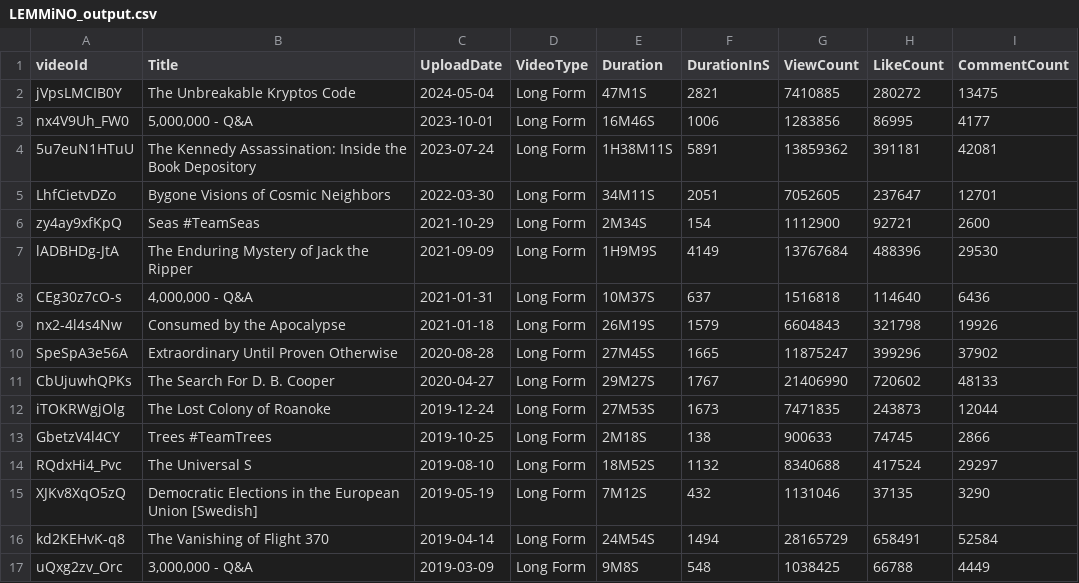
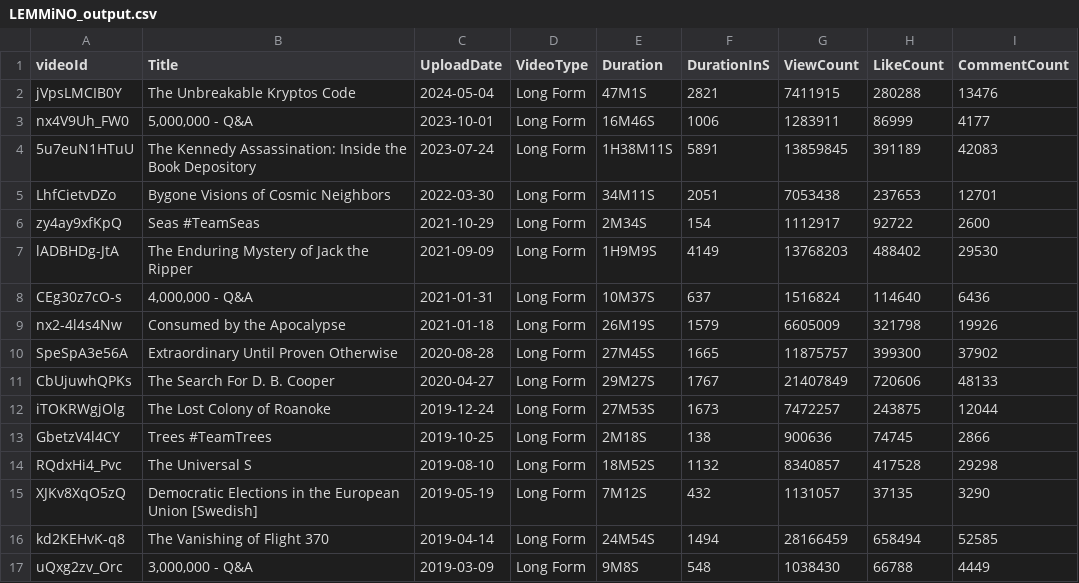
Before and after one commit to sinopolimonopoly/yt-scraper-app, a CSV file: data/LEMMiNO_output.csv, drawn as a sheet; only a part is shown; the diff covers the shown part only.

```diff
--- a/data/LEMMiNO_output.csv
+++ b/data/LEMMiNO_output.csv
@@ -1,17 +1,17 @@
 videoId,Title,UploadDate,VideoType,Duration,DurationInS,ViewCount,LikeCount,CommentCount
-jVpsLMCIB0Y,"The Unbreakable Kryptos Code",2024-05-04,Long Form,47M1S,2821,7410885,280272,13475
-nx4V9Uh_FW0,"5,000,000 - Q&A",2023-10-01,Long Form,16M46S,1006,1283856,86995,4177
-5u7euN1HTuU,"The Kennedy Assassination: Inside the Book Depository",2023-07-24,Long Form,1H38M11S,5891,13859362,391181,42081
-LhfCietvDZo,"Bygone Visions of Cosmic Neighbors",2022-03-30,Long Form,34M11S,2051,7052605,237647,12701
-zy4ay9xfKpQ,"Seas #TeamSeas",2021-10-29,Long Form,2M34S,154,1112900,92721,2600
-lADBHDg-JtA,"The Enduring Mystery of Jack the Ripper",2021-09-09,Long Form,1H9M9S,4149,13767684,488396,29530
-CEg30z7cO-s,"4,000,000 - Q&A",2021-01-31,Long Form,10M37S,637,1516818,114640,6436
-nx2-4l4s4Nw,"Consumed by the Apocalypse",2021-01-18,Long Form,26M19S,1579,6604843,321798,19926
-SpeSpA3e56A,"Extraordinary Until Proven Otherwise",2020-08-28,Long Form,27M45S,1665,11875247,399296,37902
-CbUjuwhQPKs,"The Search For D. B. Cooper",2020-04-27,Long Form,29M27S,1767,21406990,720602,48133
-iTOKRWgjOlg,"The Lost Colony of Roanoke",2019-12-24,Long Form,27M53S,1673,7471835,243873,12044
-GbetzV4l4CY,"Trees #TeamTrees",2019-10-25,Long Form,2M18S,138,900633,74745,2866
-RQdxHi4_Pvc,"The Universal S",2019-08-10,Long Form,18M52S,1132,8340688,417524,29297
-XJKv8XqO5zQ,"Democratic Elections in the European Union [Swedish]",2019-05-19,Long Form,7M12S,432,1131046,37135,3290
-kd2KEHvK-q8,"The Vanishing of Flight 370",2019-04-14,Long Form,24M54S,1494,28165729,658491,52584
-uQxg2zv_Orc,"3,000,000 - Q&A",2019-03-09,Long Form,9M8S,548,1038425,66788,4449
+jVpsLMCIB0Y,"The Unbreakable Kryptos Code",2024-05-04,Long Form,47M1S,2821,7411915,280288,13476
+nx4V9Uh_FW0,"5,000,000 - Q&A",2023-10-01,Long Form,16M46S,1006,1283911,86999,4177
+5u7euN1HTuU,"The Kennedy Assassination: Inside the Book Depository",2023-07-24,Long Form,1H38M11S,5891,13859845,391189,42083
+LhfCietvDZo,"Bygone Visions of Cosmic Neighbors",2022-03-30,Long Form,34M11S,2051,7053438,237653,12701
+zy4ay9xfKpQ,"Seas #TeamSeas",2021-10-29,Long Form,2M34S,154,1112917,92722,2600
+lADBHDg-JtA,"The Enduring Mystery of Jack the Ripper",2021-09-09,Long Form,1H9M9S,4149,13768203,488402,29530
+CEg30z7cO-s,"4,000,000 - Q&A",2021-01-31,Long Form,10M37S,637,1516824,114640,6436
+nx2-4l4s4Nw,"Consumed by the Apocalypse",2021-01-18,Long Form,26M19S,1579,6605009,321798,19926
+SpeSpA3e56A,"Extraordinary Until Proven Otherwise",2020-08-28,Long Form,27M45S,1665,11875757,399300,37902
+CbUjuwhQPKs,"The Search For D. B. Cooper",2020-04-27,Long Form,29M27S,1767,21407849,720606,48133
+iTOKRWgjOlg,"The Lost Colony of Roanoke",2019-12-24,Long Form,27M53S,1673,7472257,243875,12044
+GbetzV4l4CY,"Trees #TeamTrees",2019-10-25,Long Form,2M18S,138,900636,74745,2866
+RQdxHi4_Pvc,"The Universal S",2019-08-10,Long Form,18M52S,1132,8340857,417528,29298
+XJKv8XqO5zQ,"Democratic Elections in the European Union [Swedish]",2019-05-19,Long Form,7M12S,432,1131057,37135,3290
+kd2KEHvK-q8,"The Vanishing of Flight 370",2019-04-14,Long Form,24M54S,1494,28166459,658494,52585
+uQxg2zv_Orc,"3,000,000 - Q&A",2019-03-09,Long Form,9M8S,548,1038430,66788,4449
```
Also changed, not shown: 156 edited cells elsewhere in this file, data/curtisdoingthings_output.csv, 22 other files.
